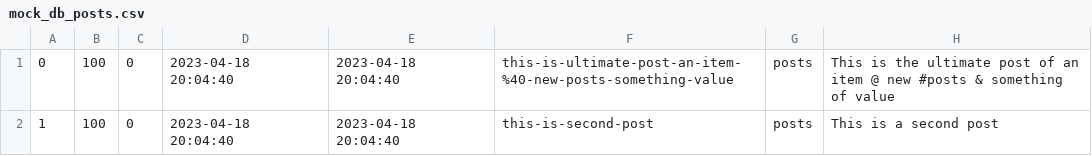
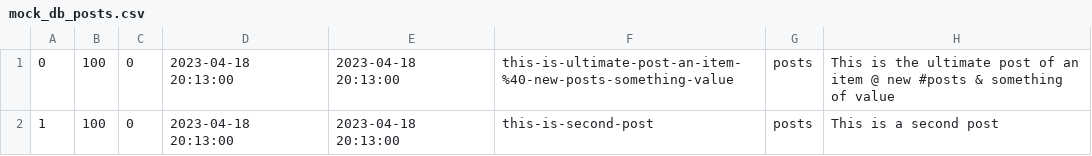
Before and after one commit to a-bakos/gazebo-cms, a CSV file: mock_db_posts.csv, drawn as a sheet.

```diff
--- a/mock_db_posts.csv
+++ b/mock_db_posts.csv
@@ -1,2 +1,2 @@
-0,100,0,2023-04-18 20:04:40,2023-04-18 20:04:40,this-is-ultimate-post-an-item-%40-new-posts-something-value,posts,This is the ultimate post of an item @ new #posts & something of value,,,
-1,100,0,2023-04-18 20:04:40,2023-04-18 20:04:40,this-is-second-post,posts,This is a second post,,,
+0,100,0,2023-04-18 20:13:00,2023-04-18 20:13:00,this-is-ultimate-post-an-item-%40-new-posts-something-value,posts,This is the ultimate post of an item @ new #posts & something of value,,,
+1,100,0,2023-04-18 20:13:00,2023-04-18 20:13:00,this-is-second-post,posts,This is a second post,,,
```
Also changed, not shown: 3 other files.
